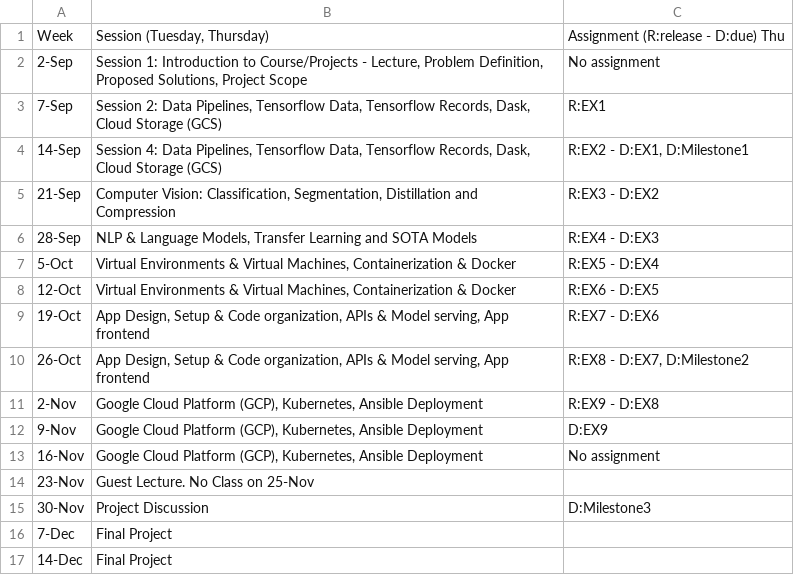
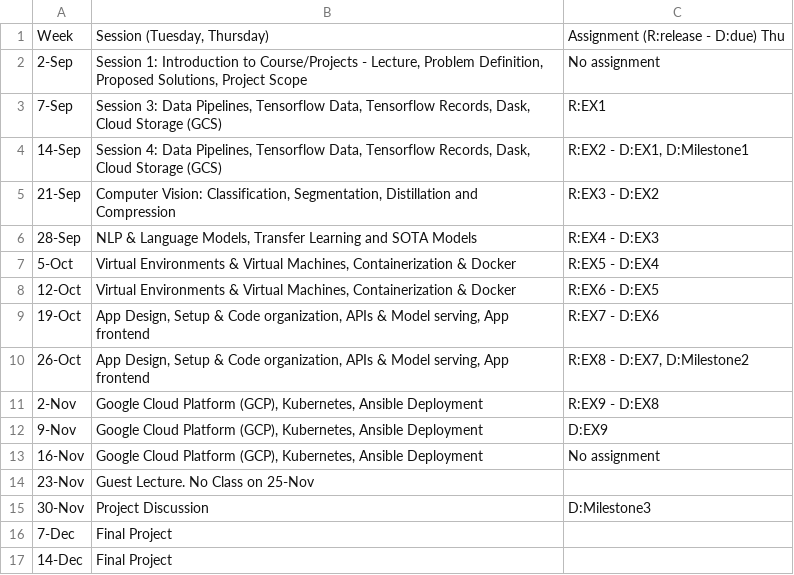
Before and after one commit to Harvard-IACS/2021-AC215, a CSV file: content/pages/schedule.csv, drawn as a sheet.

```diff
--- a/content/pages/schedule.csv
+++ b/content/pages/schedule.csv
@@ -2,3 +2,3 @@ Week,"Session (Tuesday, Thursday)",Assignment (R:release - D:due) Thu
 2-Sep,"Session 1: Introduction to Course/Projects - Lecture, Problem Definition, Proposed Solutions, Project Scope",No assignment
-7-Sep,"Session 2: Data Pipelines, Tensorflow Data, Tensorflow Records, Dask, Cloud Storage (GCS)",R:EX1
+7-Sep,"Session 3: Data Pipelines, Tensorflow Data, Tensorflow Records, Dask, Cloud Storage (GCS)",R:EX1
 14-Sep,"Session 4: Data Pipelines, Tensorflow Data, Tensorflow Records, Dask, Cloud Storage (GCS)","R:EX2 - D:EX1, D:Milestone1 "
```
Also changed, not shown: 26 other files.
